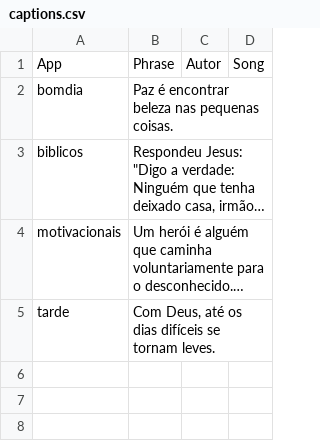
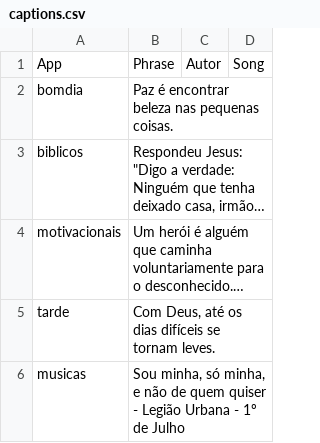
Before and after one commit to Luccas-Medina/automated_instagram_posts, a CSV file: images/captions.csv, drawn as a sheet; long unchanged cells end in …; the diff names each change by its address in the sheet, - before the commit and + after, or states it on an @@ line.

```diff
--- a/images/captions.csv
+++ b/images/captions.csv
+row 6: musicas | Sou minha, só minha, e não de quem quiser - Legião Urbana - 1º de Julho
```
